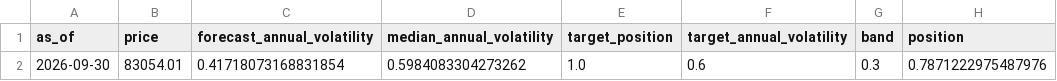
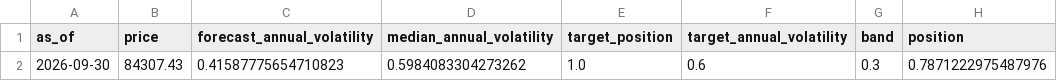
Before and after one commit to quasinbox-netizen/EP6, a CSV file: data/processed/sizing_today.csv, drawn as a sheet.

```diff
--- a/data/processed/sizing_today.csv
+++ b/data/processed/sizing_today.csv
@@ -1,2 +1,2 @@
 as_of,price,forecast_annual_volatility,median_annual_volatility,target_position,target_annual_volatility,band,position
-2026-09-30,83054.01,0.41718073168831854,0.5984083304273262,1.0,0.6,0.3,0.7871222975487976
+2026-09-30,84307.43,0.41587775654710823,0.5984083304273262,1.0,0.6,0.3,0.7871222975487976
```
Also changed, not shown: data/processed/rank_history.csv, data/processed/sizing_comparison.csv, 9 other files.
